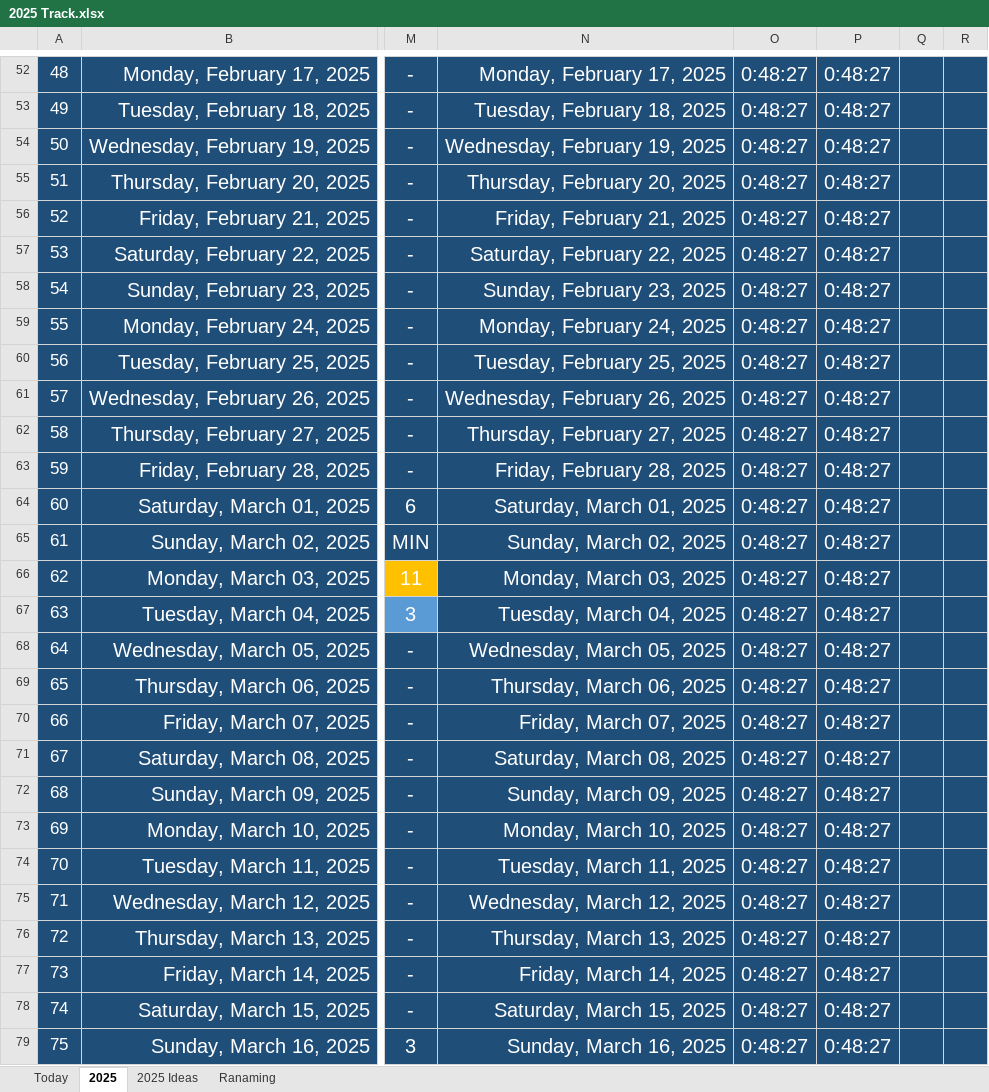
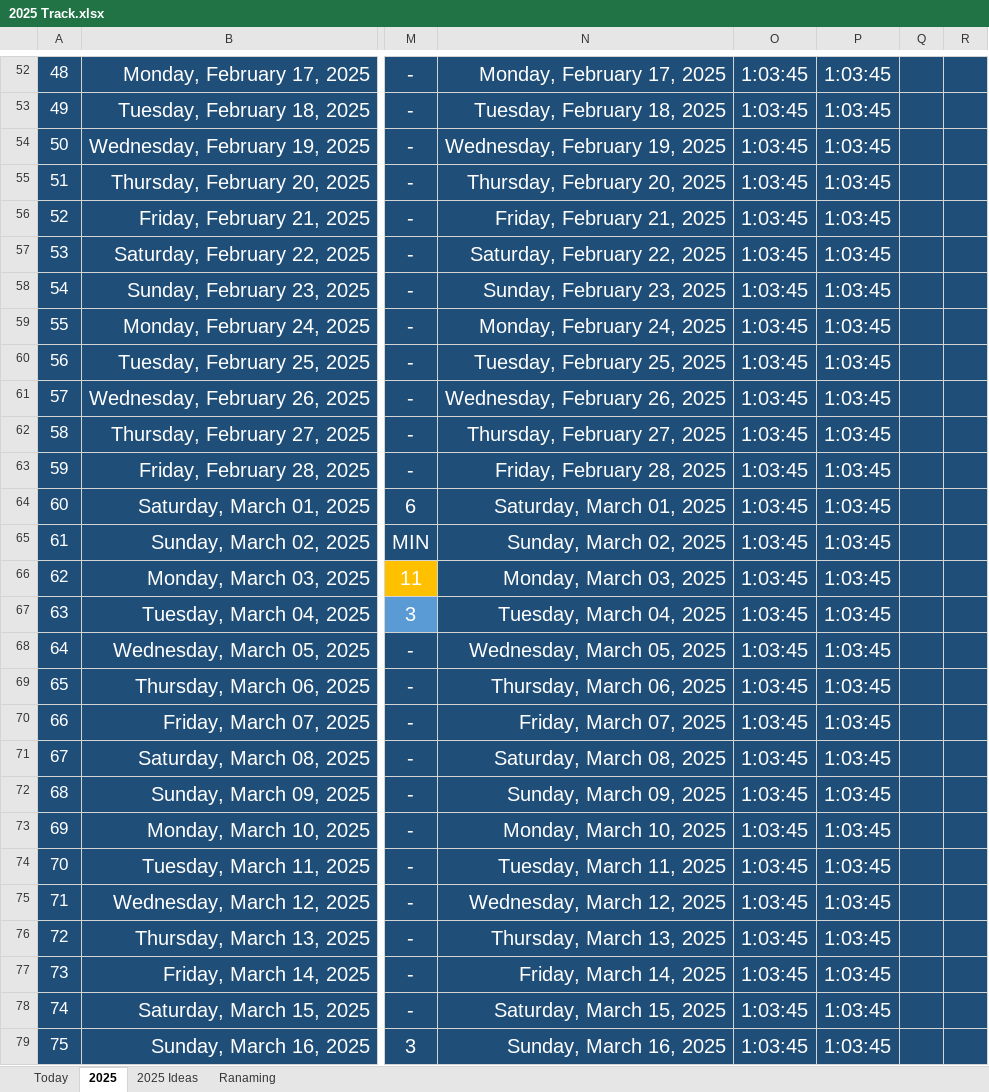
Before and after one commit to Mostafa-El-Masry/MyHub, an Excel workbook: 2025 Track.xlsx, sheet 2025, drawn as a sheet; only a part is shown, gaps mark what is left out; values as stored, in another font and other column widths than the file's, no borders; the diff covers the shown part only; the diff names each change by its address in the sheet, - before the commit and + after, or states it on an @@ line.

```diff
--- a/2025 Track.xlsx (sheet 2025)
+++ b/2025 Track.xlsx (sheet 2025)
-O52:O79: 0:48:27
+O52:O79: 1:03:45
-P52:P79: 0:48:27
+P52:P79: 1:03:45
```
Also changed, not shown: 128 edited cells elsewhere in this sheet, sheet Today.
